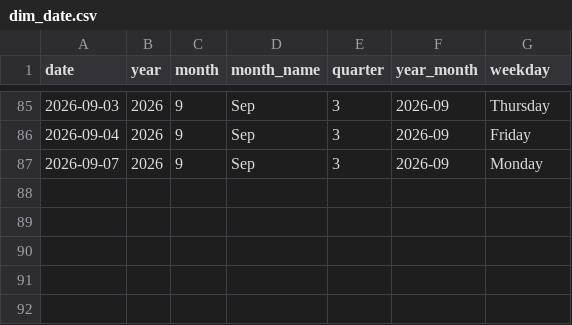
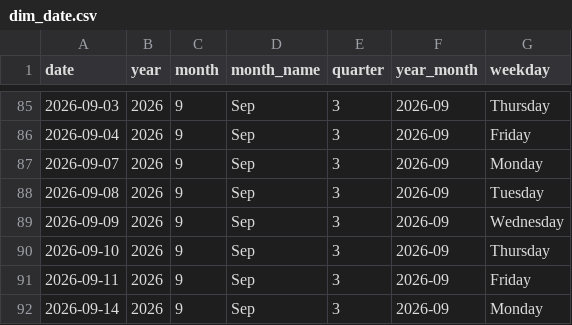
Before and after one commit to lollo1008/portfolio-dashboard, a CSV file: data/powerbi/dim_date.csv, drawn as a sheet; only a part is shown, gaps mark what is left out.

```diff
--- a/data/powerbi/dim_date.csv
+++ b/data/powerbi/dim_date.csv
@@ -87 +87,6 @@ date,year,month,month_name,quarter,year_month,weekday
 2026-09-07,2026,9,Sep,3,2026-09,Monday
+2026-09-08,2026,9,Sep,3,2026-09,Tuesday
+2026-09-09,2026,9,Sep,3,2026-09,Wednesday
+2026-09-10,2026,9,Sep,3,2026-09,Thursday
+2026-09-11,2026,9,Sep,3,2026-09,Friday
+2026-09-14,2026,9,Sep,3,2026-09,Monday
```
Also changed, not shown: data/benchmark.csv, data/correlation_matrix_top10.csv, 9 other files.
